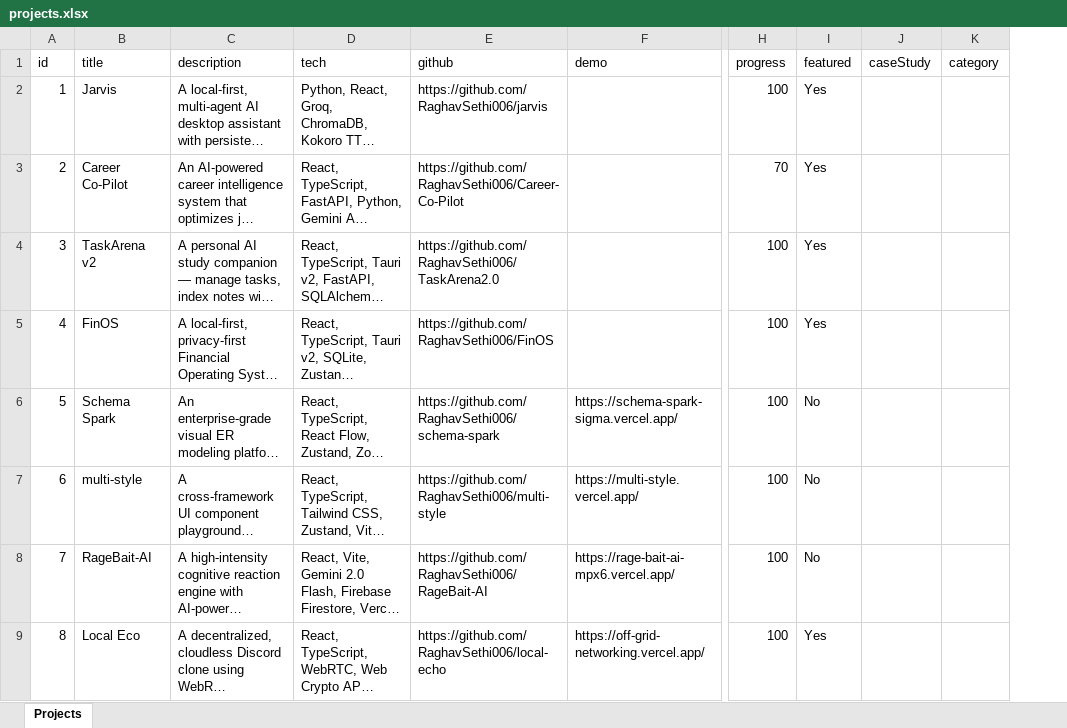
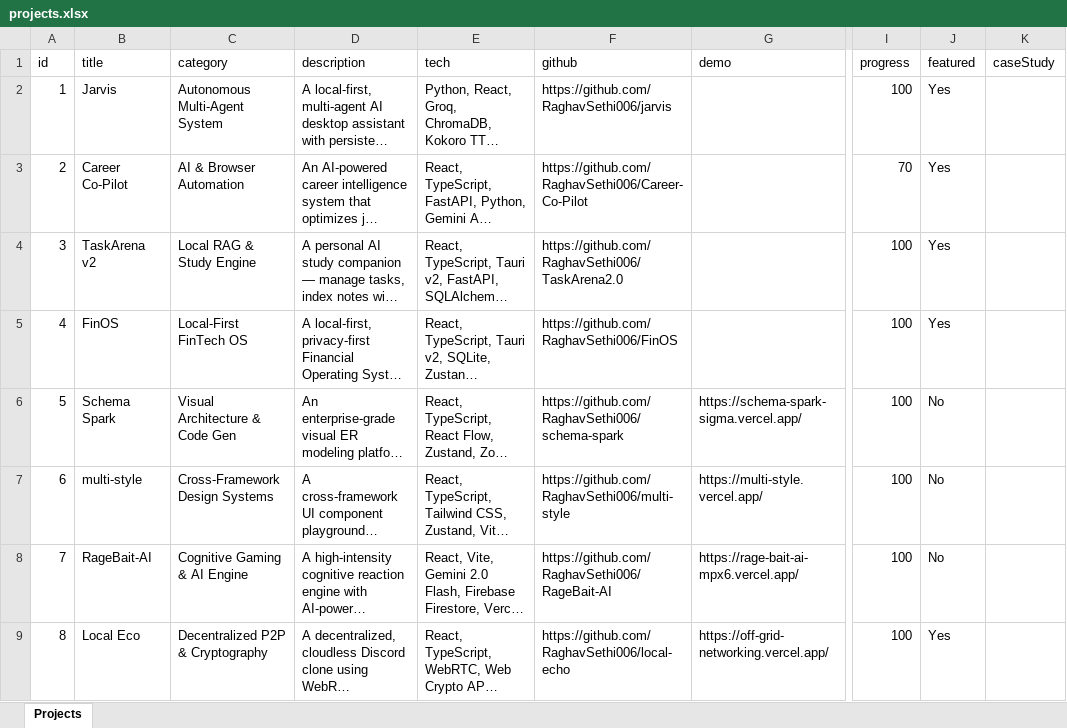
Before and after one commit to RaghavSethi006/portfolio, an Excel workbook: public/assets/data/projects.xlsx, sheet Projects, drawn as a sheet; only a part is shown, gaps mark what is left out; long unchanged cells end in …; values as stored, in another font and other column widths than the file's, no borders; removed rows and columns are numbered as before the commit, all else as after; the diff names each change by its address in the sheet, - before the commit and + after, or states it on an @@ line.

```diff
--- a/public/assets/data/projects.xlsx (sheet Projects)
+++ b/public/assets/data/projects.xlsx (sheet Projects)
+column C (category), rows 2-9: Autonomous Multi-Agent System | AI & Browser Automation | Local RAG & Study Engine | Local-First FinTech OS | Visual Architecture & Code Gen | Cross-Framework Design Systems | Cognitive Gaming & AI Engine | Decentralized P2P & Cryptography
-column K (category), empty
```
Also changed, not shown: public/assets/data/resume.xlsx, 5 other files.
